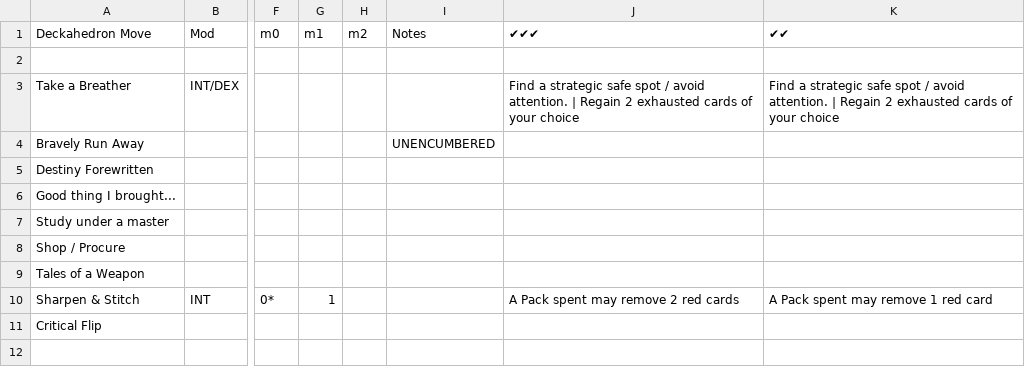
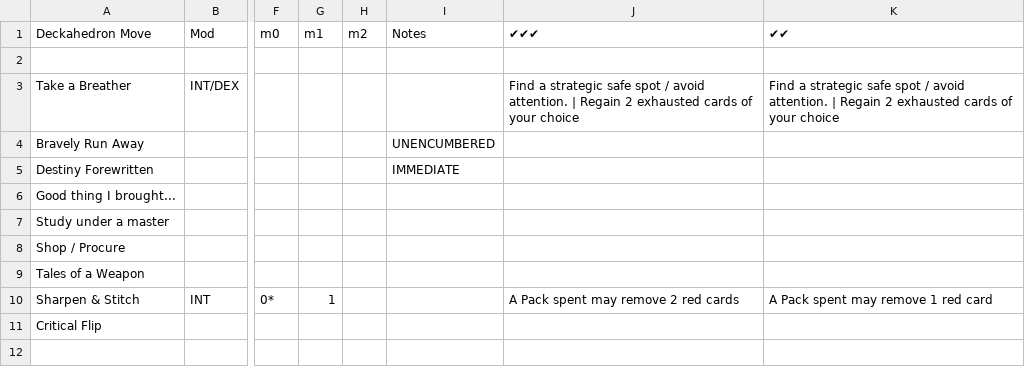
Before and after one commit to sjbrown/1kfa, a CSV file: resolution_cards/character_move_sheet.csv, drawn as a sheet; only a part is shown, gaps mark what is left out; the diff names each change by its address in the sheet, - before the commit and + after, or states it on an @@ line.

Commit message:
Make Destiny Forewritten an IMMEDIATE move

```diff
--- a/resolution_cards/character_move_sheet.csv
+++ b/resolution_cards/character_move_sheet.csv
-I5 (Notes): (empty)
+I5 (Notes): IMMEDIATE
```
